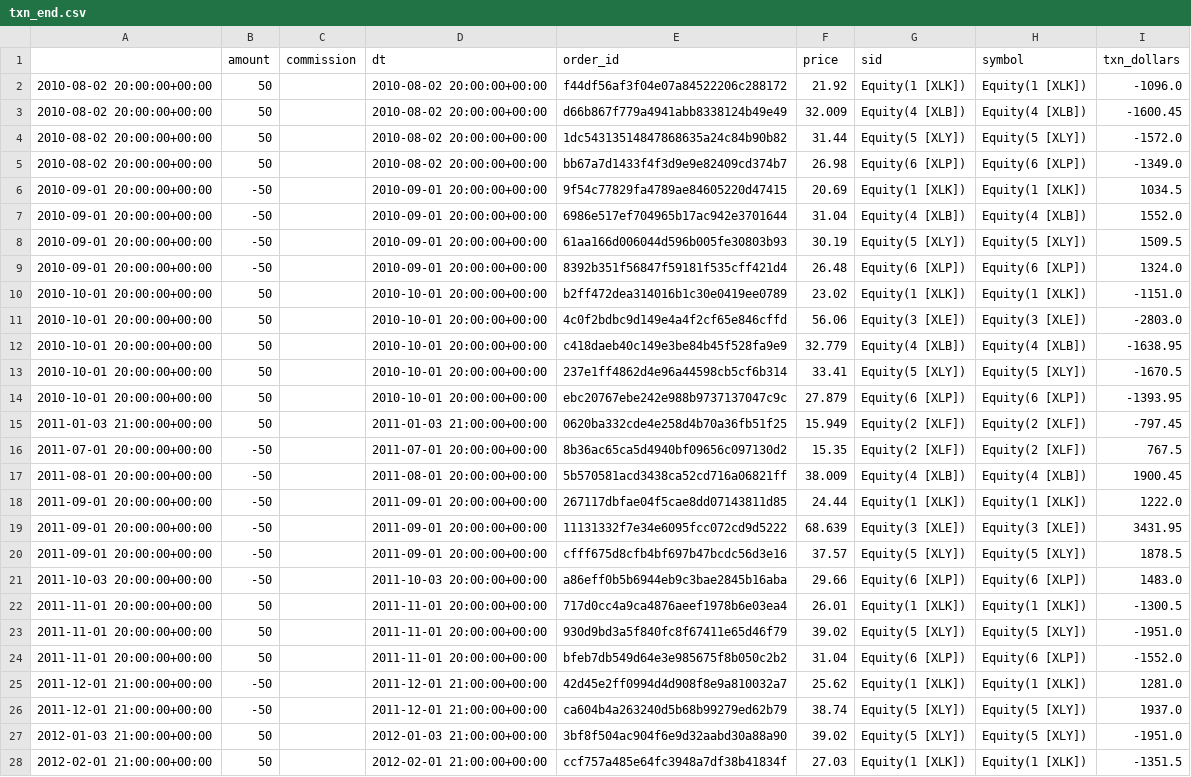
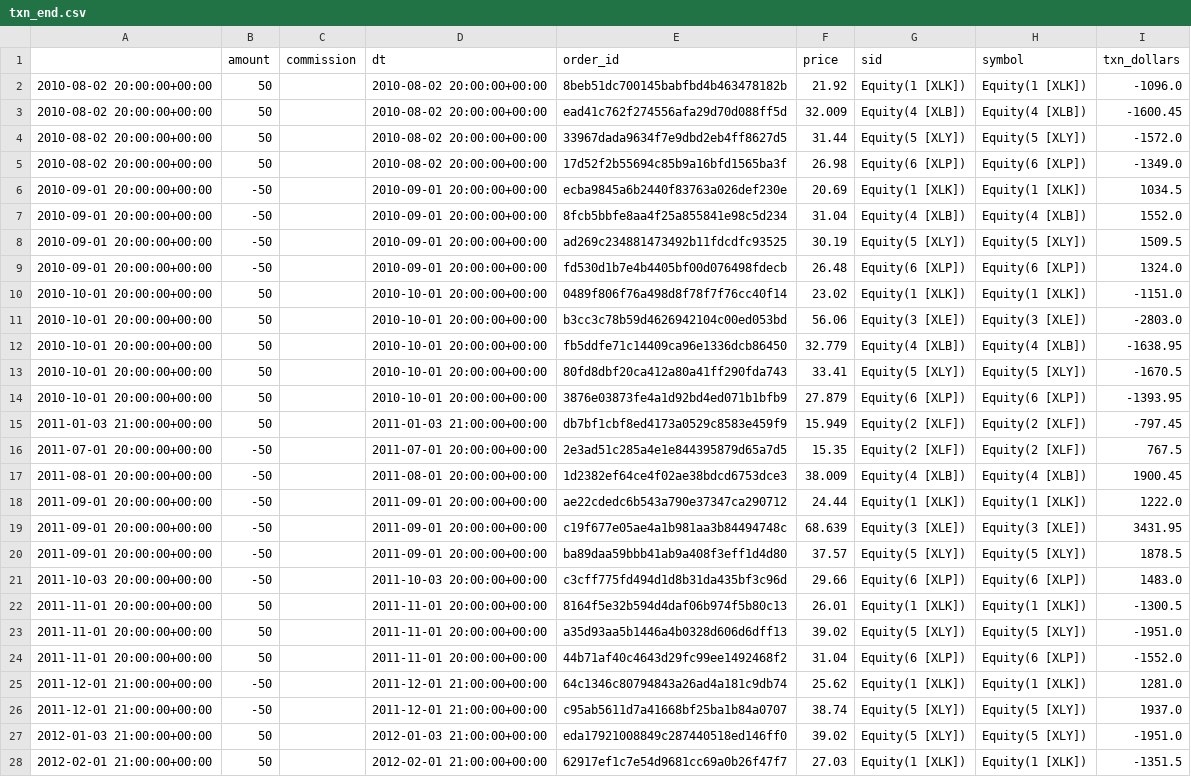
Before and after one commit to wguo1877/faber-trading-strategy, a CSV file: algos/txn_end.csv, drawn as a sheet; only a part is shown; the diff covers the shown part only; the diff names each change by its address in the sheet, - before the commit and + after, or states it on an @@ line.

```diff
--- a/algos/txn_end.csv
+++ b/algos/txn_end.csv
-E2 (order_id): f44df56af3f04e07a84522206c288172
+E2 (order_id): 8beb51dc700145babfbd4b463478182b
-E3 (order_id): d66b867f779a4941abb8338124b49e49
+E3 (order_id): ead41c762f274556afa29d70d088ff5d
-E4 (order_id): 1dc54313514847868635a24c84b90b82
+E4 (order_id): 33967dada9634f7e9dbd2eb4ff8627d5
-E5 (order_id): bb67a7d1433f4f3d9e9e82409cd374b7
+E5 (order_id): 17d52f2b55694c85b9a16bfd1565ba3f
-E6 (order_id): 9f54c77829fa4789ae84605220d47415
+E6 (order_id): ecba9845a6b2440f83763a026def230e
-E7 (order_id): 6986e517ef704965b17ac942e3701644
+E7 (order_id): 8fcb5bbfe8aa4f25a855841e98c5d234
-E8 (order_id): 61aa166d006044d596b005fe30803b93
+E8 (order_id): ad269c234881473492b11fdcdfc93525
-E9 (order_id): 8392b351f56847f59181f535cff421d4
+E9 (order_id): fd530d1b7e4b4405bf00d076498fdecb
-E10 (order_id): b2ff472dea314016b1c30e0419ee0789
+E10 (order_id): 0489f806f76a498d8f78f7f76cc40f14
-E11 (order_id): 4c0f2bdbc9d149e4a4f2cf65e846cffd
+E11 (order_id): b3cc3c78b59d4626942104c00ed053bd
-E12 (order_id): c418daeb40c149e3be84b45f528fa9e9
+E12 (order_id): fb5ddfe71c14409ca96e1336dcb86450
-E13 (order_id): 237e1ff4862d4e96a44598cb5cf6b314
+E13 (order_id): 80fd8dbf20ca412a80a41ff290fda743
-E14 (order_id): ebc20767ebe242e988b9737137047c9c
+E14 (order_id): 3876e03873fe4a1d92bd4ed071b1bfb9
-E15 (order_id): 0620ba332cde4e258d4b70a36fb51f25
+E15 (order_id): db7bf1cbf8ed4173a0529c8583e459f9
-E16 (order_id): 8b36ac65ca5d4940bf09656c097130d2
+E16 (order_id): 2e3ad51c285a4e1e844395879d65a7d5
-E17 (order_id): 5b570581acd3438ca52cd716a06821ff
+E17 (order_id): 1d2382ef64ce4f02ae38bdcd6753dce3
-E18 (order_id): 267117dbfae04f5cae8dd07143811d85
+E18 (order_id): ae22cdedc6b543a790e37347ca290712
-E19 (order_id): 11131332f7e34e6095fcc072cd9d5222
+E19 (order_id): c19f677e05ae4a1b981aa3b84494748c
-E20 (order_id): cfff675d8cfb4bf697b47bcdc56d3e16
+E20 (order_id): ba89daa59bbb41ab9a408f3eff1d4d80
-E21 (order_id): a86eff0b5b6944eb9c3bae2845b16aba
+E21 (order_id): c3cff775fd494d1d8b31da435bf3c96d
-E22 (order_id): 717d0cc4a9ca4876aeef1978b6e03ea4
+E22 (order_id): 8164f5e32b594d4daf06b974f5b80c13
-E23 (order_id): 930d9bd3a5f840fc8f67411e65d46f79
+E23 (order_id): a35d93aa5b1446a4b0328d606d6dff13
-E24 (order_id): bfeb7db549d64e3e985675f8b050c2b2
+E24 (order_id): 44b71af40c4643d29fc99ee1492468f2
-E25 (order_id): 42d45e2ff0994d4d908f8e9a810032a7
+E25 (order_id): 64c1346c80794843a26ad4a181c9db74
-E26 (order_id): ca604b4a263240d5b68b99279ed62b79
+E26 (order_id): c95ab5611d7a41668bf25ba1b84a0707
-E27 (order_id): 3bf8f504ac904f6e9d32aabd30a88a90
+E27 (order_id): eda17921008849c287440518ed146ff0
-E28 (order_id): ccf757a485e64fc3948a7df38b41834f
+E28 (order_id): 62917ef1c7e54d9681cc69a0b26f47f7
```
Also changed, not shown: 56 edited cells elsewhere in this file, algos/benchmark.csv, txn_end.csv, 7 other files.
